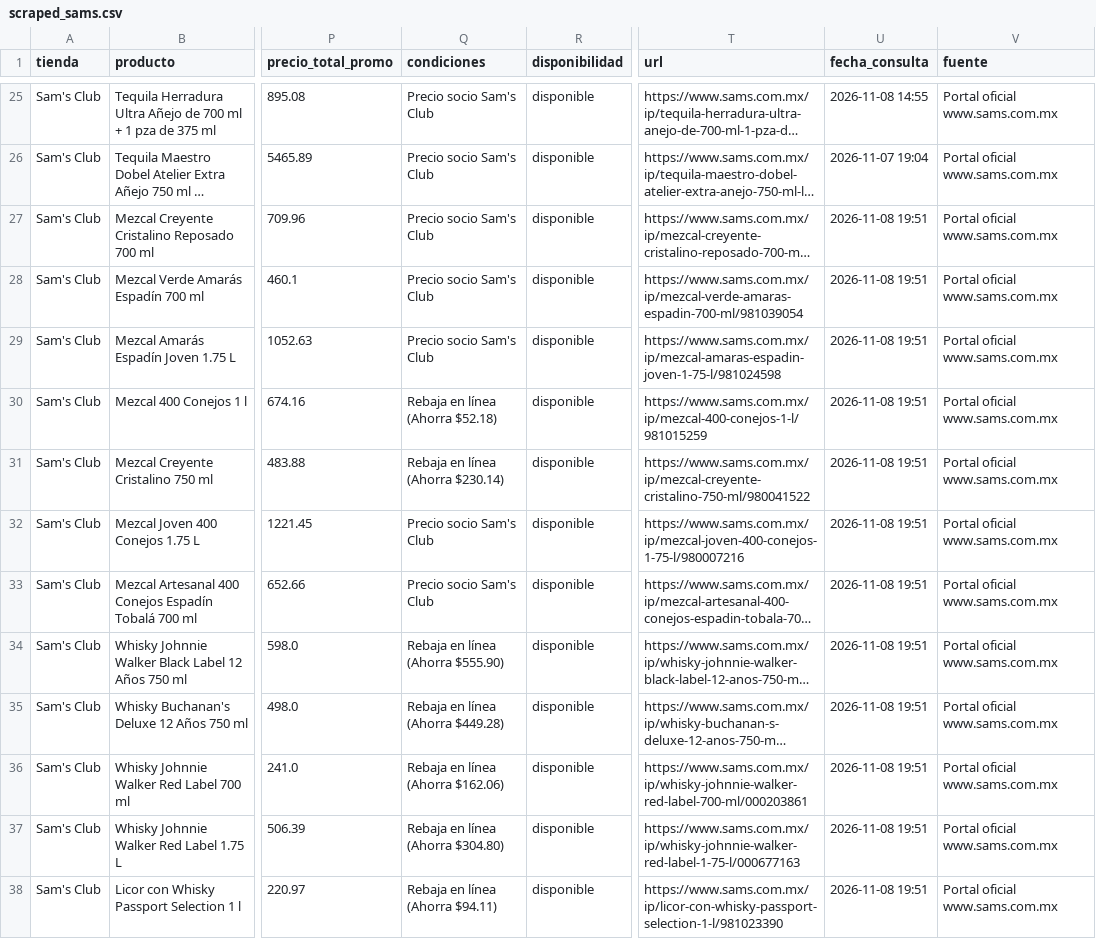
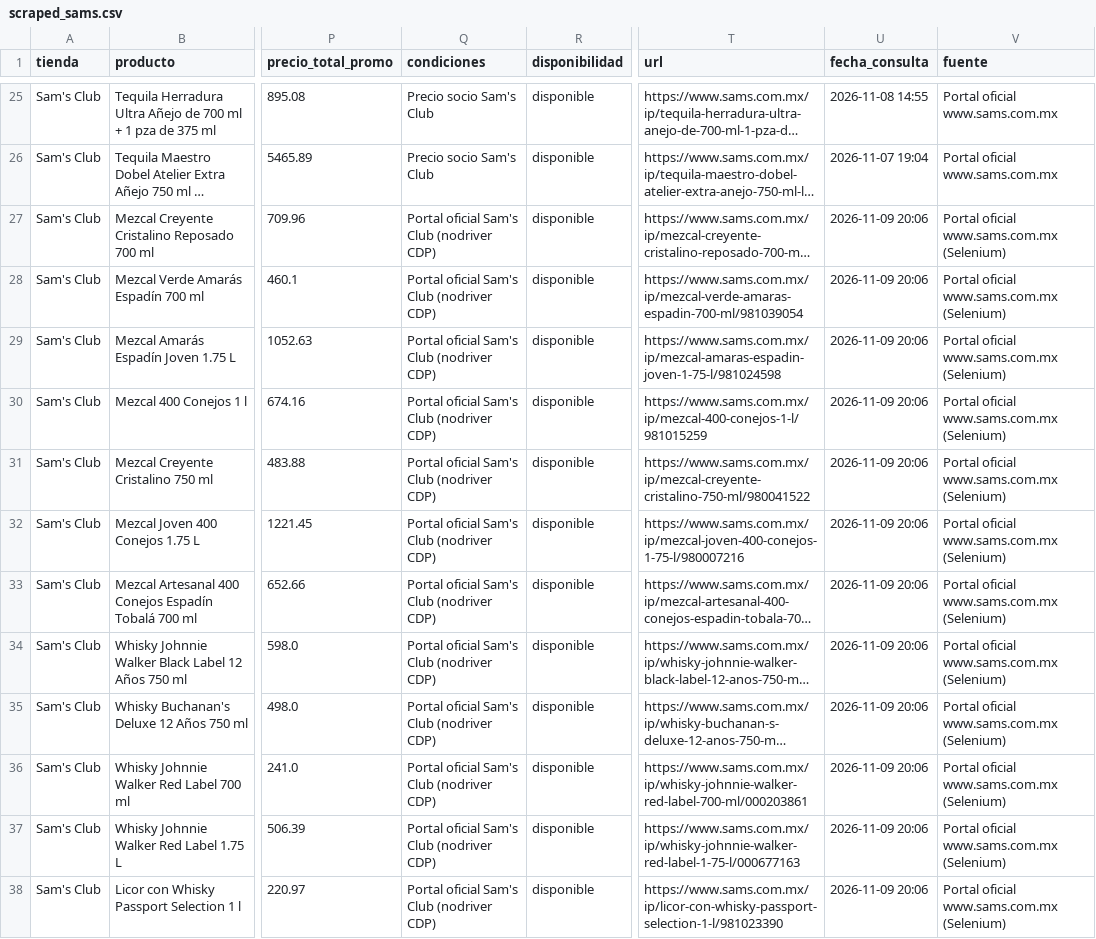
Before and after one commit to Cesar5701/cantina-familiar, a CSV file: data/scraped_sams.csv, drawn as a sheet; only a part is shown, gaps mark what is left out; long unchanged cells end in …; the diff covers the shown part only; the diff names each change by its address in the sheet, - before the commit and + after, or states it on an @@ line.

```diff
--- a/data/scraped_sams.csv
+++ b/data/scraped_sams.csv
-Q27:Q29 (condiciones): Precio socio Sam's Club
+Q27:Q29 (condiciones): Portal oficial Sam's Club (nodriver CDP)
-U27:U38 (fecha_consulta): 2026-11-08 19:51
+U27:U38 (fecha_consulta): 2026-11-09 20:06
-V27:V38 (fuente): Portal oficial www.sams.com.mx
+V27:V38 (fuente): Portal oficial www.sams.com.mx (Selenium)
-Q30 (condiciones): Rebaja en línea (Ahorra $52.18)
+Q30 (condiciones): Portal oficial Sam's Club (nodriver CDP)
-Q31 (condiciones): Rebaja en línea (Ahorra $230.14)
+Q31 (condiciones): Portal oficial Sam's Club (nodriver CDP)
-Q32:Q33 (condiciones): Precio socio Sam's Club
+Q32:Q33 (condiciones): Portal oficial Sam's Club (nodriver CDP)
-Q34 (condiciones): Rebaja en línea (Ahorra $555.90)
+Q34 (condiciones): Portal oficial Sam's Club (nodriver CDP)
-Q35 (condiciones): Rebaja en línea (Ahorra $449.28)
+Q35 (condiciones): Portal oficial Sam's Club (nodriver CDP)
-Q36 (condiciones): Rebaja en línea (Ahorra $162.06)
+Q36 (condiciones): Portal oficial Sam's Club (nodriver CDP)
-Q37 (condiciones): Rebaja en línea (Ahorra $304.80)
+Q37 (condiciones): Portal oficial Sam's Club (nodriver CDP)
-Q38 (condiciones): Rebaja en línea (Ahorra $94.11)
+Q38 (condiciones): Portal oficial Sam's Club (nodriver CDP)
```
Also changed, not shown: 81 edited cells elsewhere in this file, data/scraped_alianza_completo.csv, data/scraped_chedraui.csv, 5 other files.
